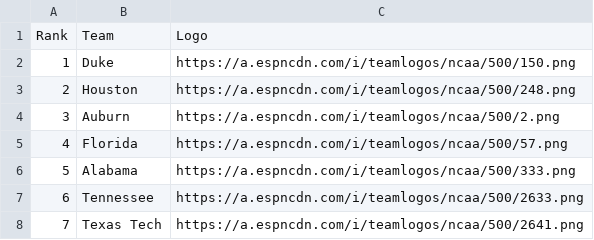
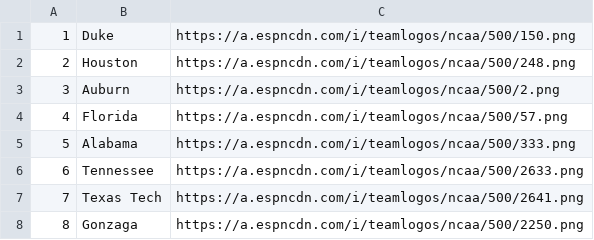
Before and after one commit to UtterLocks/UtterLocks.git.io, a CSV file: Logo Retrieval and SQ24 - Copy of Sheet80.csv, drawn as a sheet; only a part is shown; the shorter side is filled out with more unchanged rows.

Commit message:
Update Logo Retrieval and SQ24 - Copy of Sheet80.csv

```diff
--- a/Logo Retrieval and SQ24 - Copy of Sheet80.csv
+++ b/Logo Retrieval and SQ24 - Copy of Sheet80.csv
@@ -1,2 +1 @@
-Rank,Team,Logo
 1,Duke,https://a.espncdn.com/i/teamlogos/ncaa/500/150.png
```
